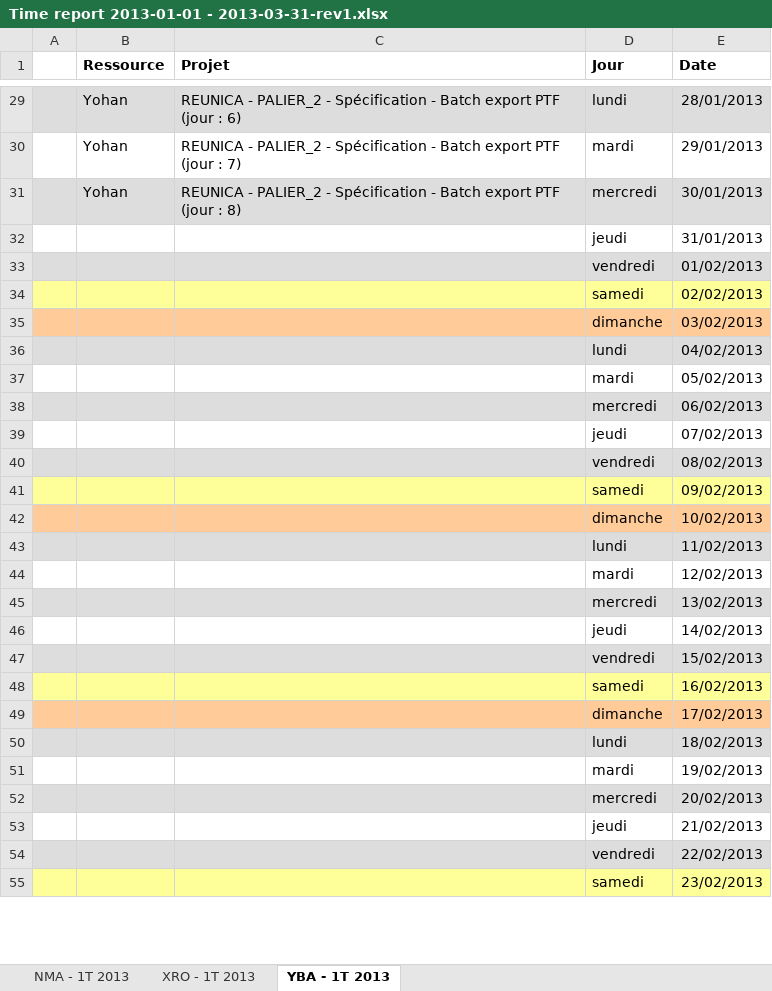
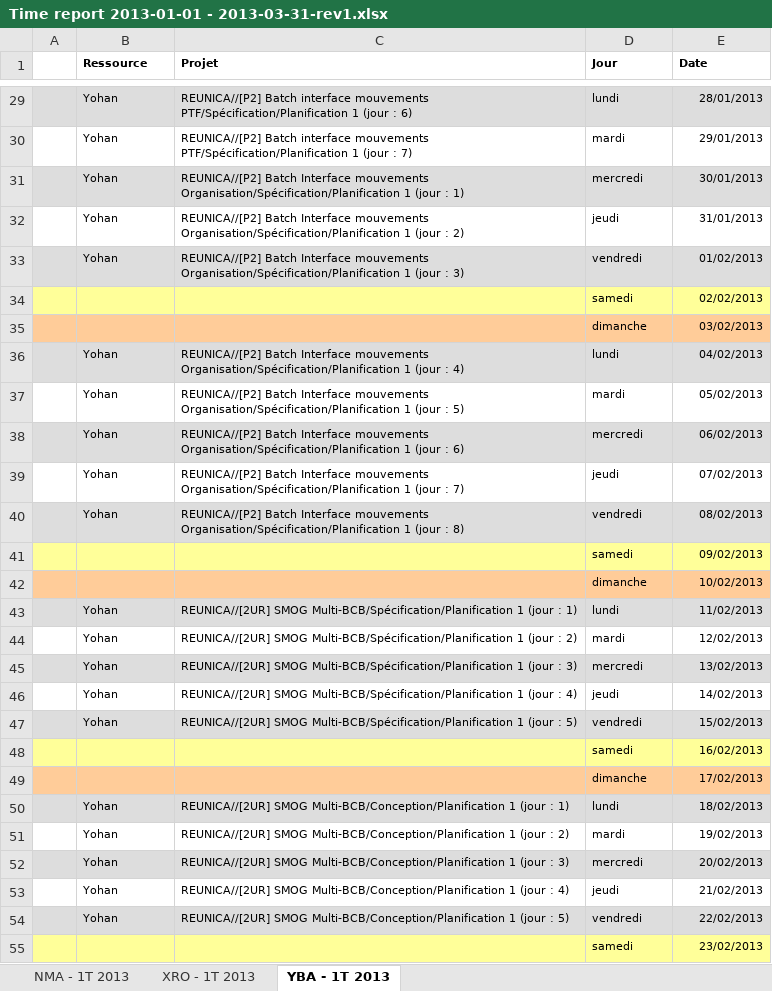
Before and after one commit to Fabyle/pantry, an Excel workbook: teamManagingCalendar/toExport/Time report 2013-01-01 - 2013-03-31-rev1.xlsx, sheet YBA - 1T 2013, drawn as a sheet; only a part is shown, gaps mark what is left out; values as stored, in another font and other column widths than the file's, no borders; the diff covers the shown part only; the diff names each change by its address in the sheet, - before the commit and + after, or states it on an @@ line.

```diff
--- a/teamManagingCalendar/toExport/Time report 2013-01-01 - 2013-03-31-rev1.xlsx (sheet YBA - 1T 2013)
+++ b/teamManagingCalendar/toExport/Time report 2013-01-01 - 2013-03-31-rev1.xlsx (sheet YBA - 1T 2013)
@@ B1:E1 text size: smaller @@
@@ B29:E31 text size: smaller @@
-C29 (Projet): REUNICA - PALIER_2 - Spécification - Batch export PTF (jour :…
+C29 (Projet): REUNICA//[P2] Batch interface mouvements PTF/Spécification/Planification 1 (jour :…
-C30 (Projet): REUNICA - PALIER_2 - Spécification - Batch export PTF (jour :…
+C30 (Projet): REUNICA//[P2] Batch interface mouvements PTF/Spécification/Planification 1 (jour :…
-C31 (Projet): REUNICA - PALIER_2 - Spécification - Batch export PTF (jour : 8)
+C31 (Projet): REUNICA//[P2] Batch Interface mouvements Organisation/Spécification/Planification 1 (jour : 1)
-B32:B33 (Ressource): (empty)
+B32:B33 (Ressource): Yohan
-C32 (Projet): (empty)
+C32 (Projet): REUNICA//[P2] Batch Interface mouvements Organisation/Spécification/Planification 1 (jour : 2)
@@ D32:E55 text size: smaller @@
-C33 (Projet): (empty)
+C33 (Projet): REUNICA//[P2] Batch Interface mouvements Organisation/Spécification/Planification 1 (jour : 3)
-B36:B40 (Ressource): (empty)
+B36:B40 (Ressource): Yohan
-C36 (Projet): (empty)
+C36 (Projet): REUNICA//[P2] Batch Interface mouvements Organisation/Spécification/Planification 1 (jour : 4)
-C37 (Projet): (empty)
+C37 (Projet): REUNICA//[P2] Batch Interface mouvements Organisation/Spécification/Planification 1 (jour : 5)
-C38 (Projet): (empty)
+C38 (Projet): REUNICA//[P2] Batch Interface mouvements Organisation/Spécification/Planification 1 (jour : 6)
-C39 (Projet): (empty)
+C39 (Projet): REUNICA//[P2] Batch Interface mouvements Organisation/Spécification/Planification 1 (jour : 7)
-C40 (Projet): (empty)
+C40 (Projet): REUNICA//[P2] Batch Interface mouvements Organisation/Spécification/Planification 1 (jour : 8)
-B43:B47 (Ressource): (empty)
+B43:B47 (Ressource): Yohan
-C43 (Projet): (empty)
+C43 (Projet): REUNICA//[2UR] SMOG Multi-BCB/Spécification/Planification 1 (jour : 1)
-C44 (Projet): (empty)
+C44 (Projet): REUNICA//[2UR] SMOG Multi-BCB/Spécification/Planification 1 (jour : 2)
-C45 (Projet): (empty)
+C45 (Projet): REUNICA//[2UR] SMOG Multi-BCB/Spécification/Planification 1 (jour : 3)
-C46 (Projet): (empty)
+C46 (Projet): REUNICA//[2UR] SMOG Multi-BCB/Spécification/Planification 1 (jour : 4)
-C47 (Projet): (empty)
+C47 (Projet): REUNICA//[2UR] SMOG Multi-BCB/Spécification/Planification 1 (jour : 5)
-B50:B54 (Ressource): (empty)
+B50:B54 (Ressource): Yohan
-C50 (Projet): (empty)
+C50 (Projet): REUNICA//[2UR] SMOG Multi-BCB/Conception/Planification 1 (jour : 1)
-C51 (Projet): (empty)
+C51 (Projet): REUNICA//[2UR] SMOG Multi-BCB/Conception/Planification 1 (jour : 2)
-C52 (Projet): (empty)
+C52 (Projet): REUNICA//[2UR] SMOG Multi-BCB/Conception/Planification 1 (jour : 3)
-C53 (Projet): (empty)
+C53 (Projet): REUNICA//[2UR] SMOG Multi-BCB/Conception/Planification 1 (jour : 4)
-C54 (Projet): (empty)
+C54 (Projet): REUNICA//[2UR] SMOG Multi-BCB/Conception/Planification 1 (jour : 5)
```
Also changed, not shown: 25 edited cells and cell formats elsewhere in this sheet, sheet XRO - 1T 2013, sheet NMA - 1T 2013, 10 other files.
